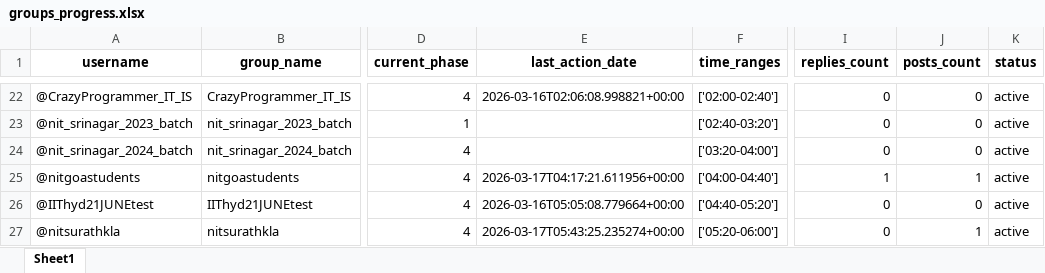
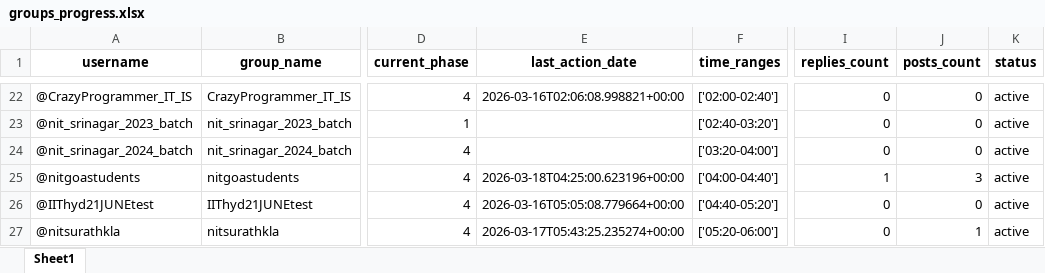
Before and after one commit to iit2022231-sys/Post_Updates_Job, an Excel workbook: group_promotion_service/data/groups_progress.xlsx, sheet Sheet1, drawn as a sheet; only a part is shown, gaps mark what is left out; values as stored, in another font and other column widths than the file's, no borders; the diff names each change by its address in the sheet, - before the commit and + after, or states it on an @@ line.

```diff
--- a/group_promotion_service/data/groups_progress.xlsx (sheet Sheet1)
+++ b/group_promotion_service/data/groups_progress.xlsx (sheet Sheet1)
-E25 (last_action_date): 2026-03-17T04:17:21.611956+00:00
+E25 (last_action_date): 2026-03-18T04:25:00.623196+00:00
-J25 (posts_count): 1
+J25 (posts_count): 3
```
Also changed, not shown: dm_promotion_service/data/users_engagement.xlsx, 2 other files.
